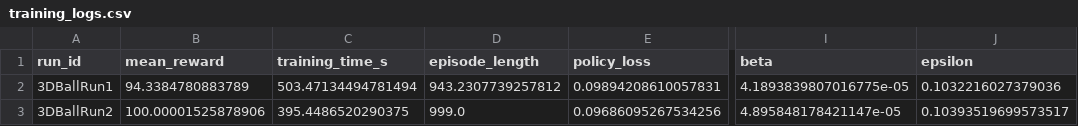
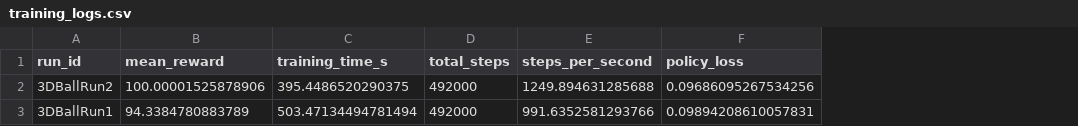
Before and after one commit to PrimeCodeWhisperer/ml-agents, a CSV file: training_logs.csv, drawn as a sheet; only a part is shown, gaps mark what is left out; removed rows and columns are numbered as before the commit, all else as after; the diff names each change by its address in the sheet, - before the commit and + after, or states it on an @@ line.

Commit message:
Updated training logger

```diff
--- a/training_logs.csv
+++ b/training_logs.csv
-column D (episode_length), row 2: 943.2307739257812
+column D (total_steps), row 3: 492000
+column E (steps_per_second), row 3: 991.6352581293766
-column I (beta), row 2: 4.1893839807016775e-05
-column J (epsilon), row 2: 0.1032216027379036
@@ row 3 moved to row 2: 3DBallRun2 @@
```
Also changed, not shown: 1 other file.
